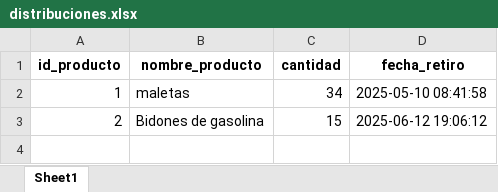
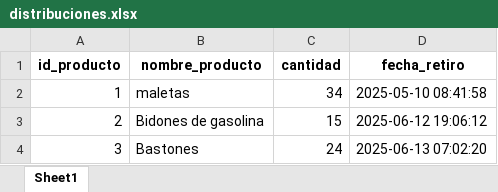
Before and after one commit to DiegoAGomezS/Proyecto, an Excel workbook: distribuciones.xlsx, sheet Sheet1, drawn as a sheet; values as stored, in another font and other column widths than the file's, no borders; the diff names each change by its address in the sheet, - before the commit and + after, or states it on an @@ line.

```diff
--- a/distribuciones.xlsx (sheet Sheet1)
+++ b/distribuciones.xlsx (sheet Sheet1)
+row 4: 3 | Bastones | 24 | 2025-06-13 07:02:20
```
Also changed, not shown: inventario.xlsx, 4 other files.
